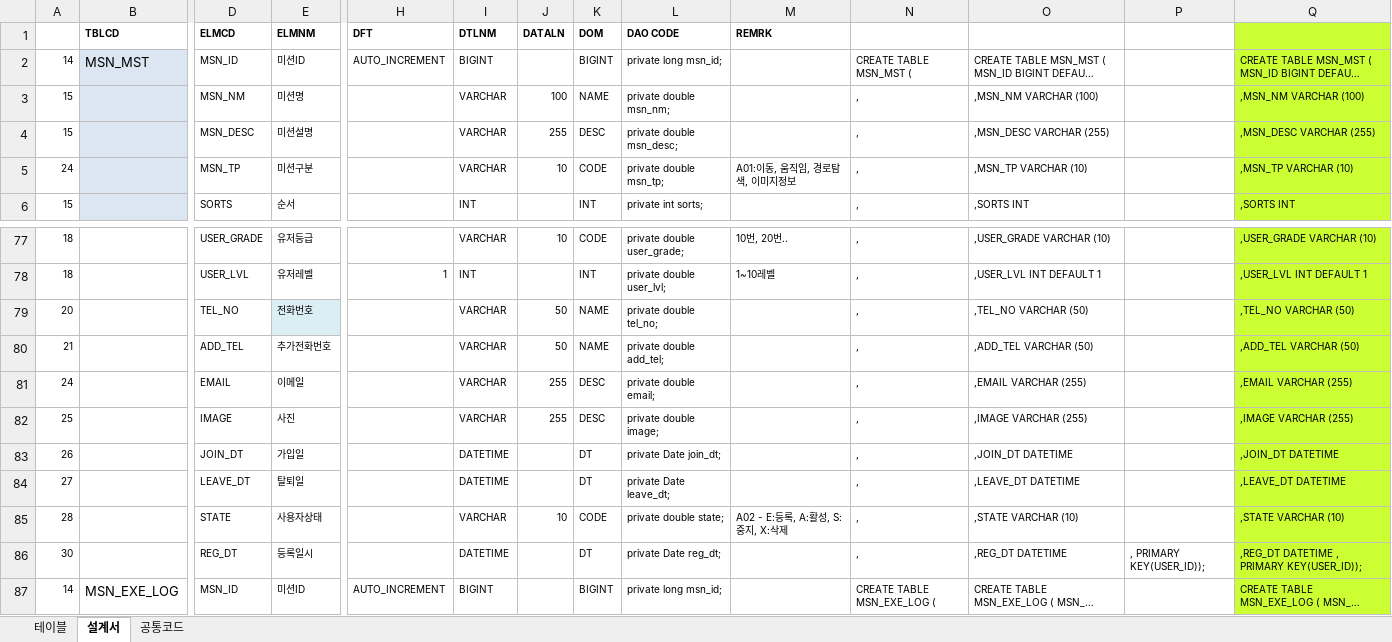
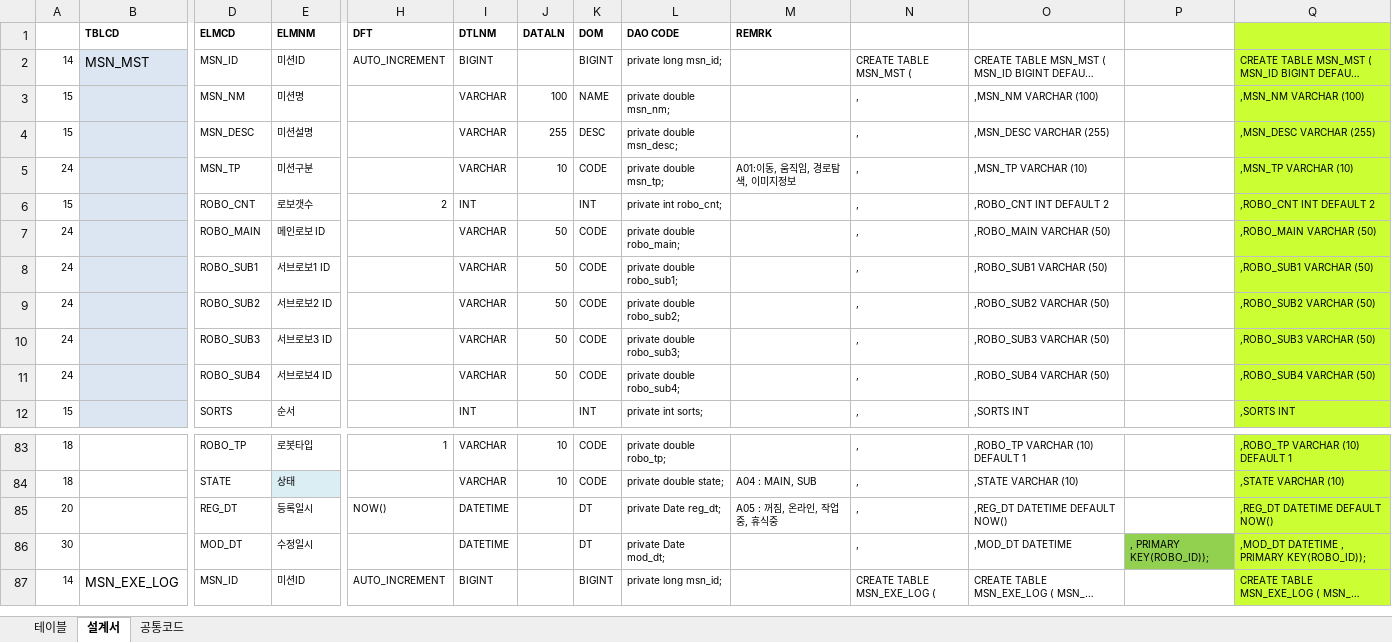
Before and after one commit to songhu42/CoRoBo, an Excel workbook: docs/02.개발/01.설계/01.DB설계/COROBO_테이블설계서.xlsx, sheet 설계서, drawn as a sheet; only a part is shown, gaps mark what is left out; long unchanged cells end in …; values as stored, in another font and other column widths than the file's, no borders; removed rows and columns are numbered as before the commit, all else as after; rows hold the shown columns only; the diff covers the shown part only; the diff names each change by its address in the sheet, - before the commit and + after, or states it on an @@ line.

```diff
--- a/docs/02.개발/01.설계/01.DB설계/COROBO_테이블설계서.xlsx (sheet 설계서)
+++ b/docs/02.개발/01.설계/01.DB설계/COROBO_테이블설계서.xlsx (sheet 설계서)
+row 6: 15 |  | ROBO_CNT | 로보갯수 | 2 | INT |  | INT | private int robo_cnt; |  | , | ,ROBO_CNT INT DEFAULT 2 |  | ,ROBO_CNT INT DEFAULT 2
+row 7: 24 |  | ROBO_MAIN | 메인로보 ID |  | VARCHAR | 50 | CODE | private double robo_main; |  | , | ,ROBO_MAIN VARCHAR (50) |  | ,ROBO_MAIN VARCHAR (50)
+row 8: 24 |  | ROBO_SUB1 | 서브로보1 ID |  | VARCHAR | 50 | CODE | private double robo_sub1; |  | , | ,ROBO_SUB1 VARCHAR (50) |  | ,ROBO_SUB1 VARCHAR (50)
+row 9: 24 |  | ROBO_SUB2 | 서브로보2 ID |  | VARCHAR | 50 | CODE | private double robo_sub2; |  | , | ,ROBO_SUB2 VARCHAR (50) |  | ,ROBO_SUB2 VARCHAR (50)
+row 10: 24 |  | ROBO_SUB3 | 서브로보3 ID |  | VARCHAR | 50 | CODE | private double robo_sub3; |  | , | ,ROBO_SUB3 VARCHAR (50) |  | ,ROBO_SUB3 VARCHAR (50)
+row 11: 24 |  | ROBO_SUB4 | 서브로보4 ID |  | VARCHAR | 50 | CODE | private double robo_sub4; |  | , | ,ROBO_SUB4 VARCHAR (50) |  | ,ROBO_SUB4 VARCHAR (50)
-D83 (ELMCD): USER_GRADE
+D83 (ELMCD): ROBO_TP
-E83 (ELMNM): 유저등급
+E83 (ELMNM): 로봇타입
-H83 (DFT): (empty)
+H83 (DFT): 1
-L83 (DAO CODE): private double user_grade;
+L83 (DAO CODE): private double robo_tp;
-M83 (REMRK): 10번, 20번..
+M83 (REMRK): (empty)
-O83: ,USER_GRADE VARCHAR (10)
+O83: ,ROBO_TP VARCHAR (10) DEFAULT 1
-Q83: ,USER_GRADE VARCHAR (10)
+Q83: ,ROBO_TP VARCHAR (10) DEFAULT 1
-row 78: 18 |  | USER_LVL | 유저레벨 | 1 | INT |  | INT | private double user_lvl; | 1~10레벨 | , | ,USER_LVL INT DEFAULT 1 |  | ,USER_LVL INT DEFAULT 1
-row 79: 20 |  | TEL_NO | 전화번호 |  | VARCHAR | 50 | NAME | private double tel_no; |  | , | ,TEL_NO VARCHAR (50) |  | ,TEL_NO VARCHAR (50)
-row 80: 21 |  | ADD_TEL | 추가전화번호 |  | VARCHAR | 50 | NAME | private double add_tel; |  | , | ,ADD_TEL VARCHAR (50) |  | ,ADD_TEL VARCHAR (50)
-row 81: 24 |  | EMAIL | 이메일 |  | VARCHAR | 255 | DESC | private double email; |  | , | ,EMAIL VARCHAR (255) |  | ,EMAIL VARCHAR (255)
-row 82: 25 |  | IMAGE | 사진 |  | VARCHAR | 255 | DESC | private double image; |  | , | ,IMAGE VARCHAR (255) |  | ,IMAGE VARCHAR (255)
-row 83: 26 |  | JOIN_DT | 가입일 |  | DATETIME |  | DT | private Date join_dt; |  | , | ,JOIN_DT DATETIME |  | ,JOIN_DT DATETIME
-row 84: 27 |  | LEAVE_DT | 탈퇴일 |  | DATETIME |  | DT | private Date leave_dt; |  | , | ,LEAVE_DT DATETIME |  | ,LEAVE_DT DATETIME
-A84: 28
+A84: 18
-E84 (ELMNM): 사용자상태
+E84 (ELMNM): 상태
-E84 fill: none
+E84 fill: #DBEEF4
-M84 (REMRK): A02 - E:등록, A:활성, S:중지, X:삭제
+M84 (REMRK): A04 : MAIN, SUB
+row 85: 20 |  | REG_DT | 등록일시 | NOW() | DATETIME |  | DT | private Date reg_dt; | A05 : 꺼짐, 온라인, 작업중, 휴식중 | , | ,REG_DT DATETIME DEFAULT NOW() |  | ,REG_DT DATETIME DEFAULT NOW()
-D86 (ELMCD): REG_DT
+D86 (ELMCD): MOD_DT
-E86 (ELMNM): 등록일시
+E86 (ELMNM): 수정일시
-L86 (DAO CODE): private Date reg_dt;
+L86 (DAO CODE): private Date mod_dt;
-O86: ,REG_DT DATETIME
+O86: ,MOD_DT DATETIME
-P86: , PRIMARY KEY(USER_ID));
+P86: , PRIMARY KEY(ROBO_ID));
-P86 fill: none
+P86 fill: #92D050
-Q86: ,REG_DT DATETIME , PRIMARY KEY(USER_ID));
+Q86: ,MOD_DT DATETIME , PRIMARY KEY(ROBO_ID));
```
Also changed, not shown: 30 edited cells and cell formats elsewhere in this sheet, formulas that keep their value, 2 other files.
